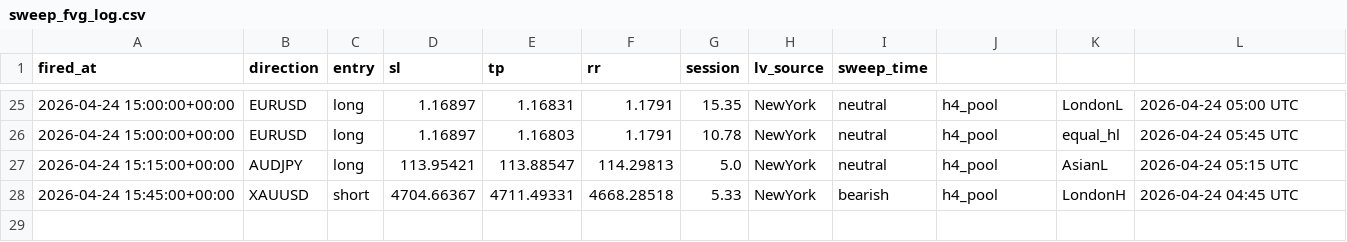
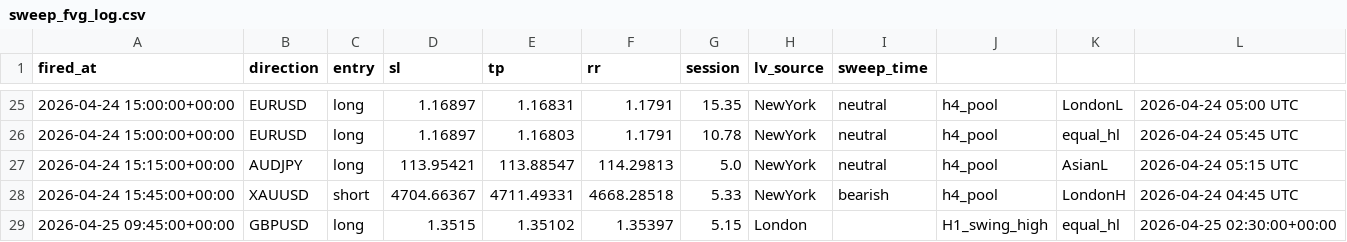
Before and after one commit to iyajivictor/Edge-signals, a CSV file: state/sweep_fvg_log.csv, drawn as a sheet; only a part is shown, gaps mark what is left out.

Commit message:
Update state

```diff
--- a/state/sweep_fvg_log.csv
+++ b/state/sweep_fvg_log.csv
@@ -28 +28,2 @@ fired_at,direction,entry,sl,tp,rr,session,lv_source,sweep_time
 2026-04-24 15:45:00+00:00,XAUUSD,short,4704.66367,4711.49331,4668.28518,5.33,NewYork,bearish,h4_pool,LondonH,2026-04-24 04:45 UTC
+2026-04-25 09:45:00+00:00,GBPUSD,long,1.3515,1.35102,1.35397,5.15,London,,H1_swing_high,equal_hl,2026-04-25 02:30:00+00:00
```
Also changed, not shown: 2 other files.
